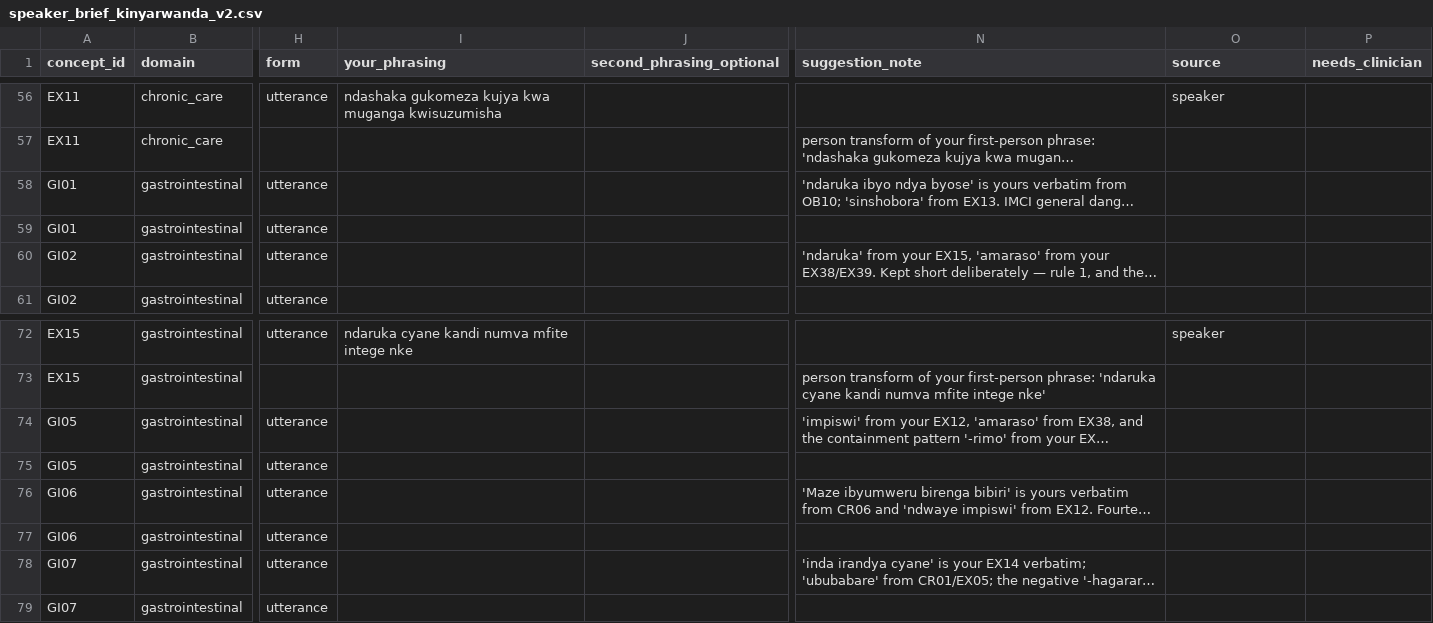
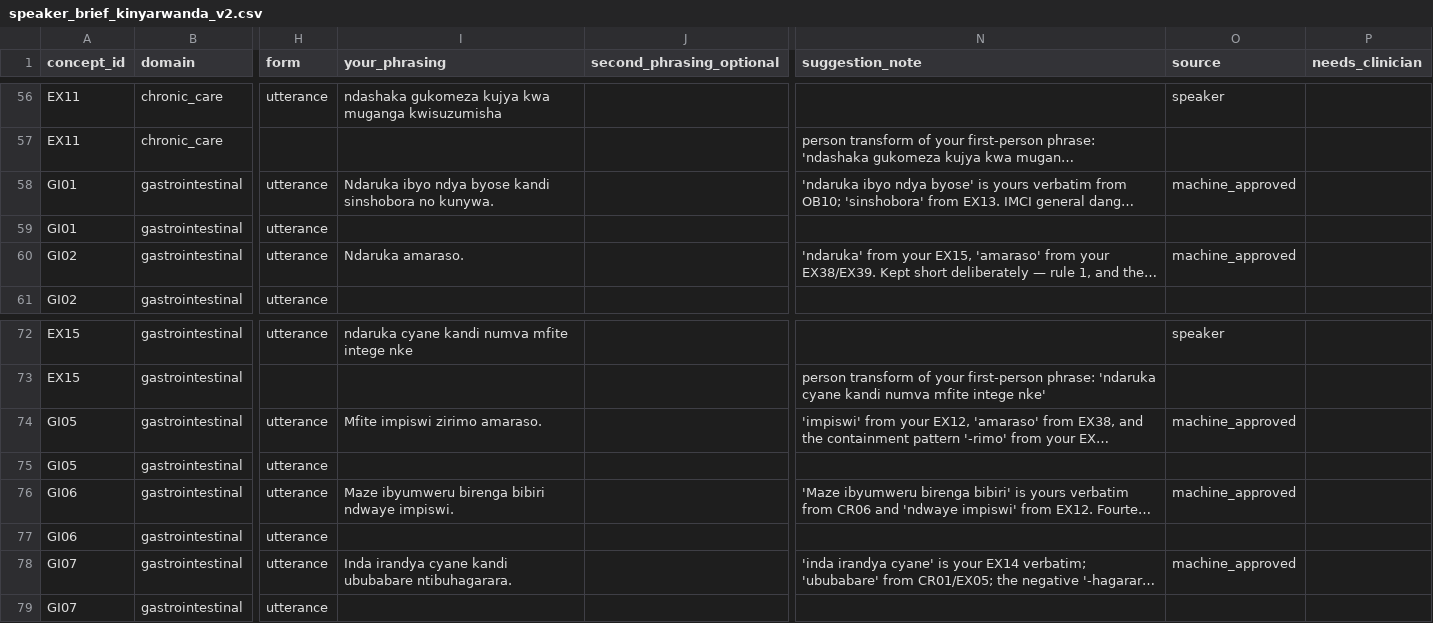
Before and after one commit to mariusbayizere/healthguard-ai, a CSV file: kinyamed/ml_model/review/speaker_brief_kinyarwanda_v2.csv, drawn as a sheet; only a part is shown, gaps mark what is left out; long unchanged cells end in …; the diff names each change by its address in the sheet, - before the commit and + after, or states it on an @@ line.

```diff
--- a/kinyamed/ml_model/review/speaker_brief_kinyarwanda_v2.csv
+++ b/kinyamed/ml_model/review/speaker_brief_kinyarwanda_v2.csv
-I58 (your_phrasing): (empty)
+I58 (your_phrasing): Ndaruka ibyo ndya byose kandi sinshobora no kunywa.
-O58 (source): (empty)
+O58 (source): machine_approved
-I60 (your_phrasing): (empty)
+I60 (your_phrasing): Ndaruka amaraso.
-O60 (source): (empty)
+O60 (source): machine_approved
-I74 (your_phrasing): (empty)
+I74 (your_phrasing): Mfite impiswi zirimo amaraso.
-O74 (source): (empty)
+O74 (source): machine_approved
-I76 (your_phrasing): (empty)
+I76 (your_phrasing): Maze ibyumweru birenga bibiri ndwaye impiswi.
-O76 (source): (empty)
+O76 (source): machine_approved
-I78 (your_phrasing): (empty)
+I78 (your_phrasing): Inda irandya cyane kandi ububabare ntibuhagarara.
-O78 (source): (empty)
+O78 (source): machine_approved
```
Also changed, not shown: 1 other file.
